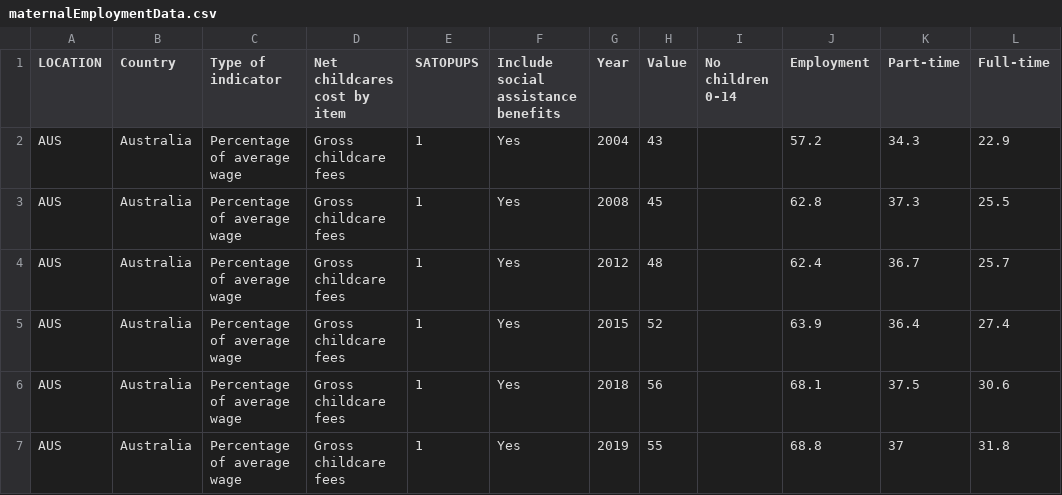
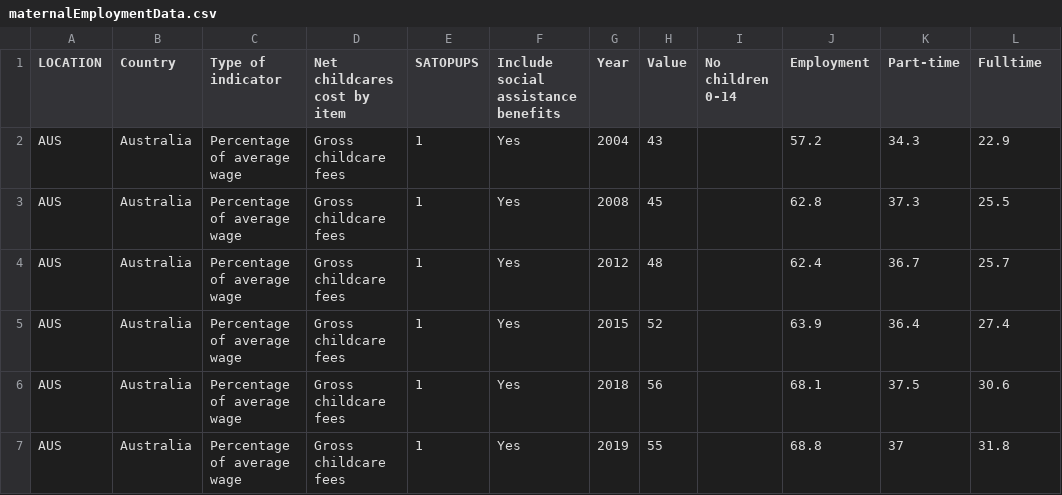
Before and after one commit to sylwiadzula/data, a CSV file: maternalEmploymentData.csv, drawn as a sheet; only a part is shown.

Commit message:
Update maternalEmploymentData.csv

```diff
--- a/maternalEmploymentData.csv
+++ b/maternalEmploymentData.csv
@@ -1,2 +1,2 @@
-LOCATION,Country,Type of indicator,Net childcares cost by item,SATOPUPS,Include social assistance benefits,Year,Value,No children 0-14,Employment ,Part-time,Full-time
+LOCATION,Country,Type of indicator,Net childcares cost by item,SATOPUPS,Include social assistance benefits,Year,Value,No children 0-14,Employment ,Part-time,Fulltime
 AUS,Australia,Percentage of average wage,Gross childcare fees,1,Yes,2004,43,,57.2,34.3,22.9
```
